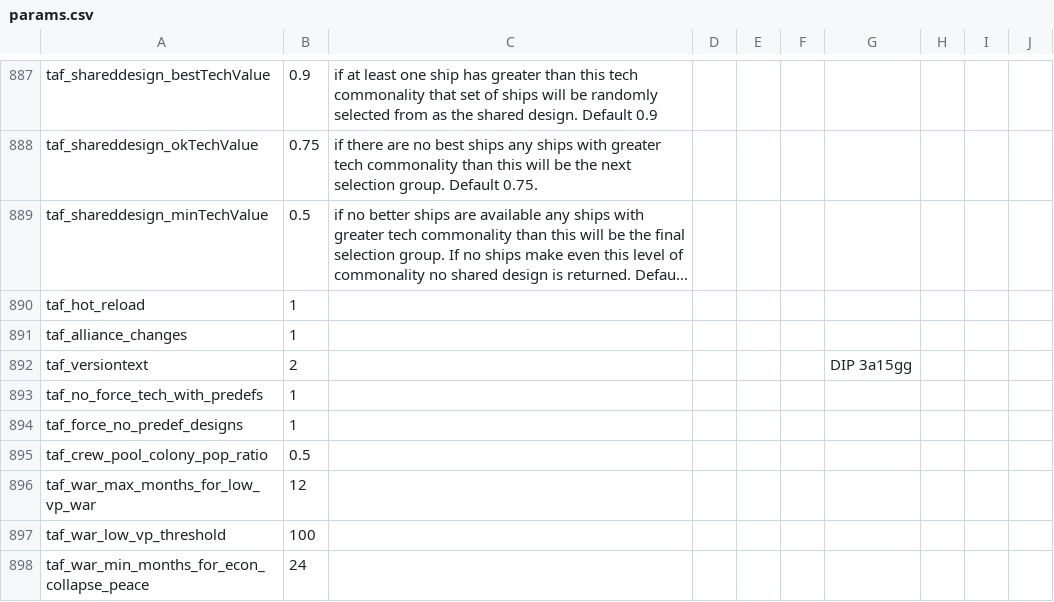
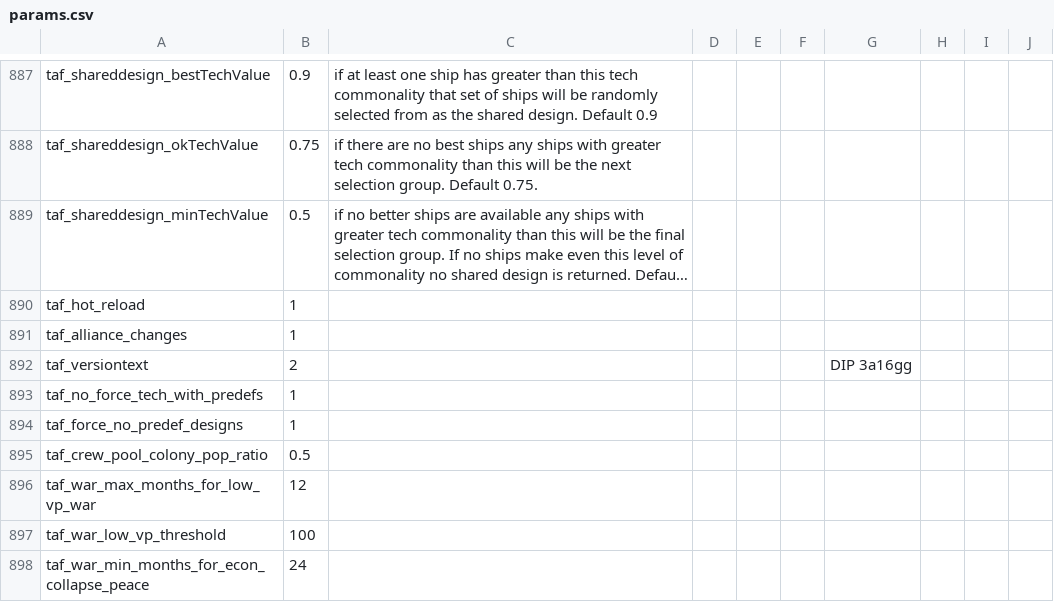
Before and after one commit to brothermunro/Dreadnought-Improvement-Project, a CSV file: params.csv, drawn as a sheet; only a part is shown, gaps mark what is left out; long unchanged cells end in ….

Commit message:
Version number

```diff
--- a/params.csv
+++ b/params.csv
@@ -938,3 +938,3 @@ taf_hot_reload,1,,,,,,,,
 taf_alliance_changes,1,,,,,,,,
-taf_versiontext,2,,,,,DIP 3a15gg,,,
+taf_versiontext,2,,,,,DIP 3a16gg,,,
 taf_no_force_tech_with_predefs,1,,,,,,,,
```
